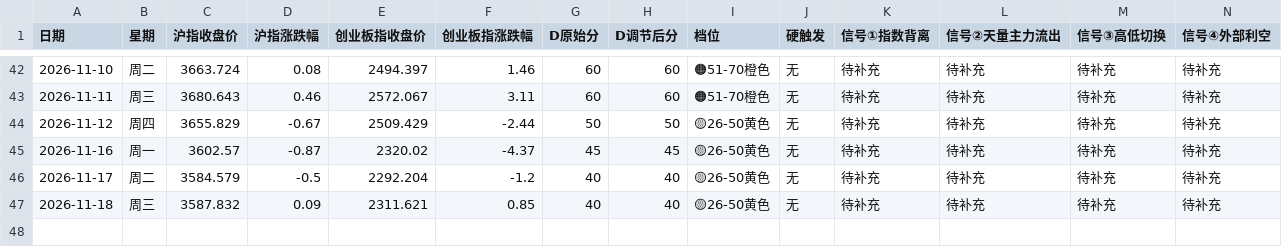
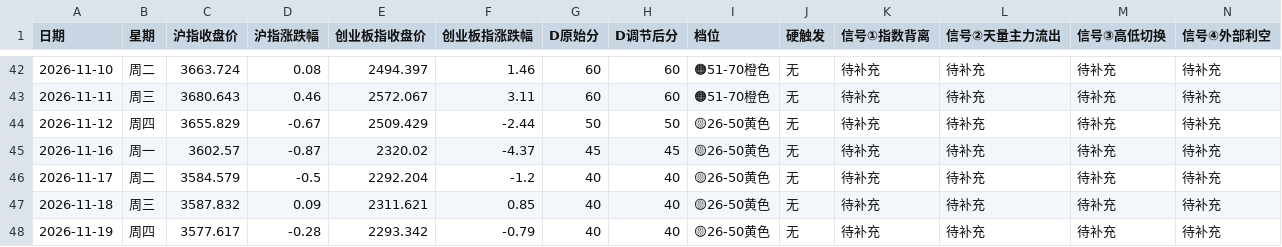
Before and after one commit to tjwdssmc/a-share-daily-push, a CSV file: 尾盘预警样本库.csv, drawn as a sheet; only a part is shown, gaps mark what is left out; rows hold the shown columns only; the diff names each change by its address in the sheet, - before the commit and + after, or states it on an @@ line.

```diff
--- a/尾盘预警样本库.csv
+++ b/尾盘预警样本库.csv
+row 48: 2026-11-19 | 周四 | 3577.617 | -0.28 | 2293.342 | -0.79 | 40 | 40 | 🟡26-50黄色 | 无 | 待补充 | 待补充 | 待补充 | 待补充
```
